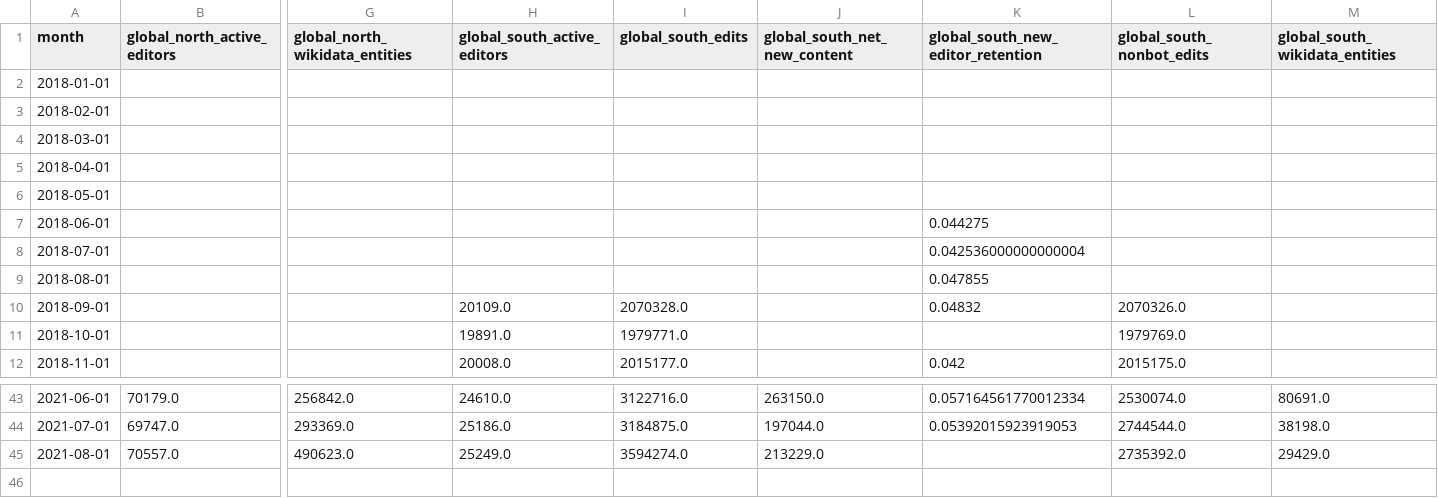
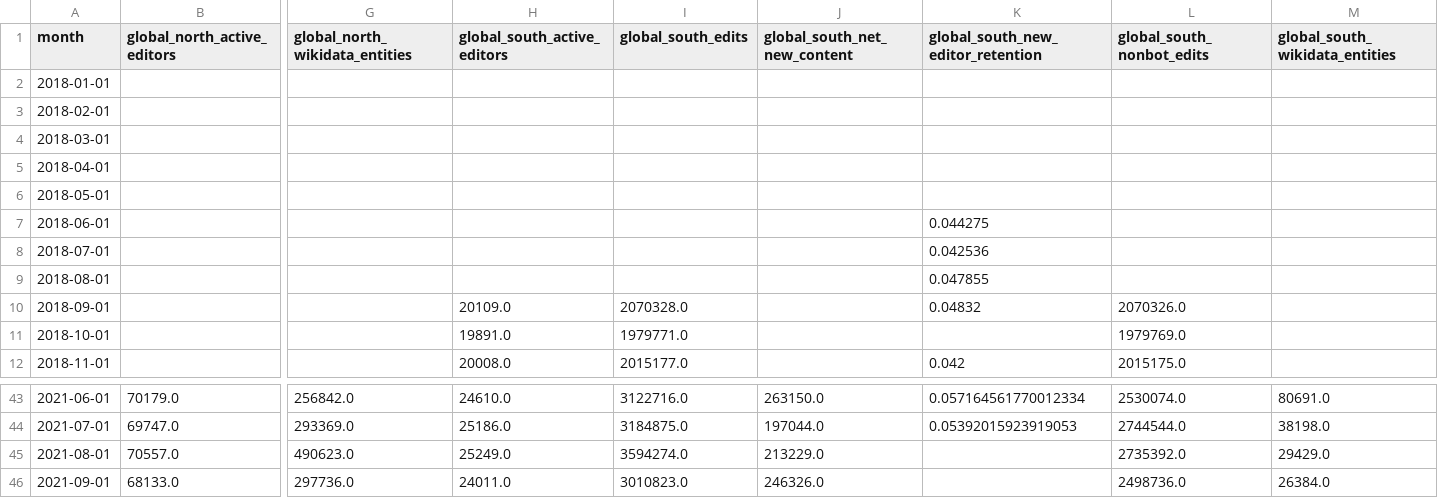
Before and after one commit to wikimedia-research/movement-metrics, a TSV file: metrics/diversity_metrics.tsv, drawn as a sheet; only a part is shown, gaps mark what is left out; rows hold the shown columns only; the diff names each change by its address in the sheet, - before the commit and + after, or states it on an @@ line.

Commit message:
Update Sept 2021 metrics

```diff
--- a/metrics/diversity_metrics.tsv
+++ b/metrics/diversity_metrics.tsv
-K8: 0.042536000000000004
+K8: 0.042536
+row 46: 2021-09-01 | 68133.0 | 297736.0 | 24011.0 | 3010823.0 | 246326.0 |  | 2498736.0 | 26384.0
```
Also changed, not shown: metrics/metrics.tsv, 6 other files.
